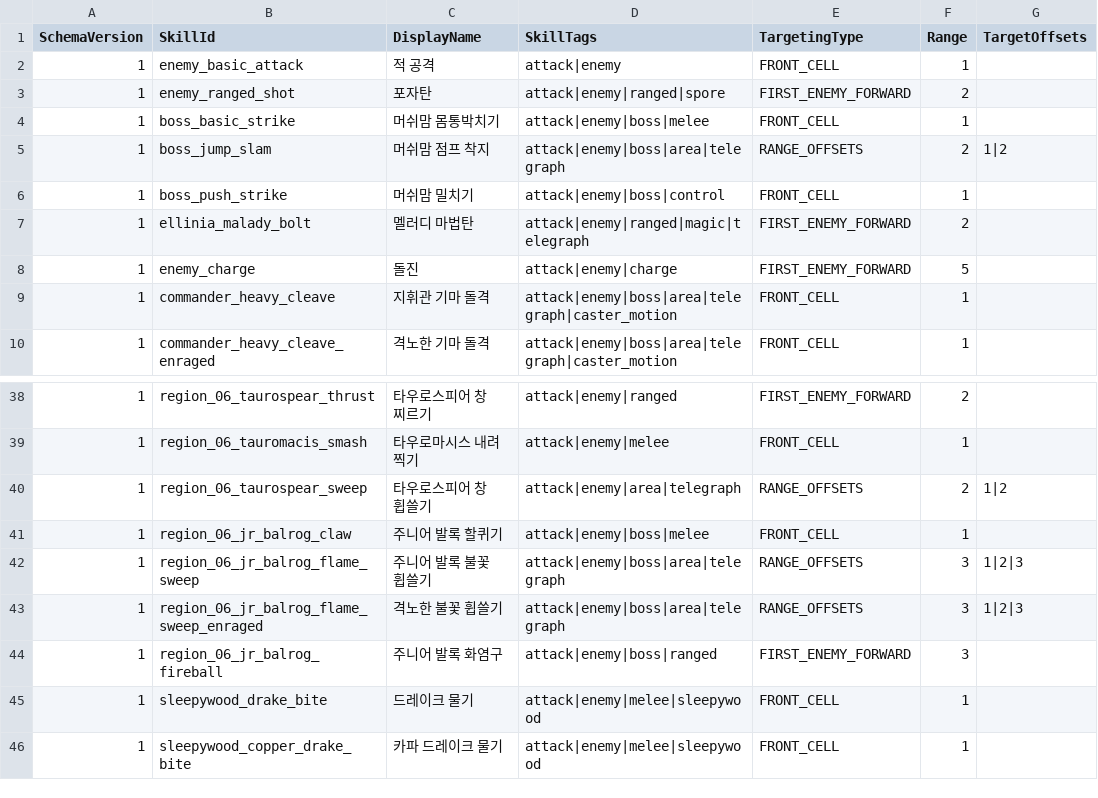
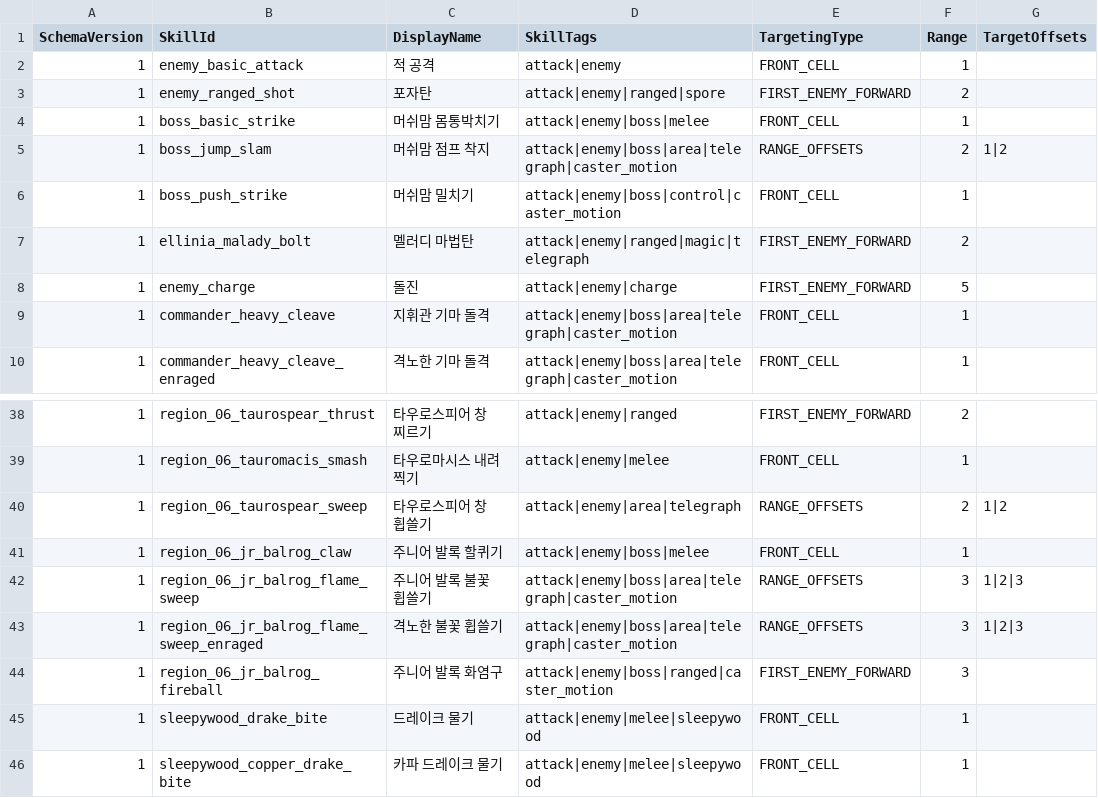
Before and after one commit to MagunMadown/MapleTactics, a CSV file: RootDesk/MyDesk/03_Data/EnemySkillDefinitions.csv, drawn as a sheet; only a part is shown, gaps mark what is left out; the diff names each change by its address in the sheet, - before the commit and + after, or states it on an @@ line.

```diff
--- a/RootDesk/MyDesk/03_Data/EnemySkillDefinitions.csv
+++ b/RootDesk/MyDesk/03_Data/EnemySkillDefinitions.csv
-D5 (SkillTags): attack|enemy|boss|area|telegraph
+D5 (SkillTags): attack|enemy|boss|area|telegraph|caster_motion
-D6 (SkillTags): attack|enemy|boss|control
+D6 (SkillTags): attack|enemy|boss|control|caster_motion
-D42:D43 (SkillTags): attack|enemy|boss|area|telegraph
+D42:D43 (SkillTags): attack|enemy|boss|area|telegraph|caster_motion
-D44 (SkillTags): attack|enemy|boss|ranged
+D44 (SkillTags): attack|enemy|boss|ranged|caster_motion
```
